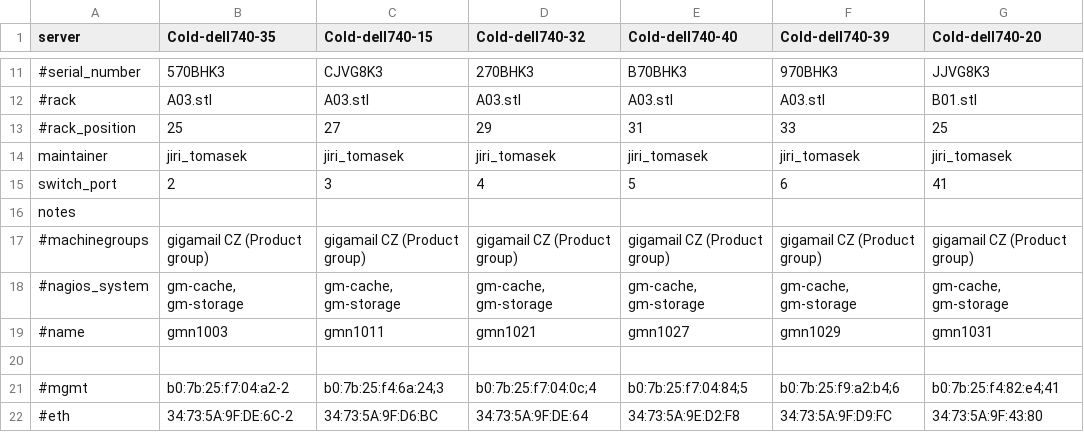
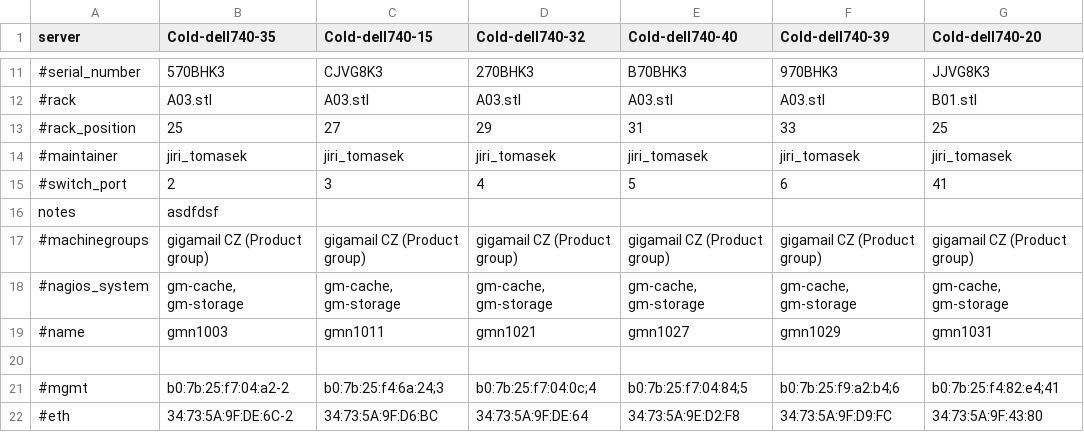
Before and after one commit to patas-devel/pyswitch, a CSV file: pyswitch/csv/temp-prod.csv, drawn as a sheet; only a part is shown, gaps mark what is left out; the diff names each change by its address in the sheet, - before the commit and + after, or states it on an @@ line.

```diff
--- a/pyswitch/csv/temp-prod.csv
+++ b/pyswitch/csv/temp-prod.csv
-A14 (server): maintainer
+A14 (server): #maintainer
-A15 (server): switch_port
+A15 (server): #switch_port
-B16 (Cold-dell740-35): (empty)
+B16 (Cold-dell740-35): asdfdsf
```
Also changed, not shown: 1 other file.
